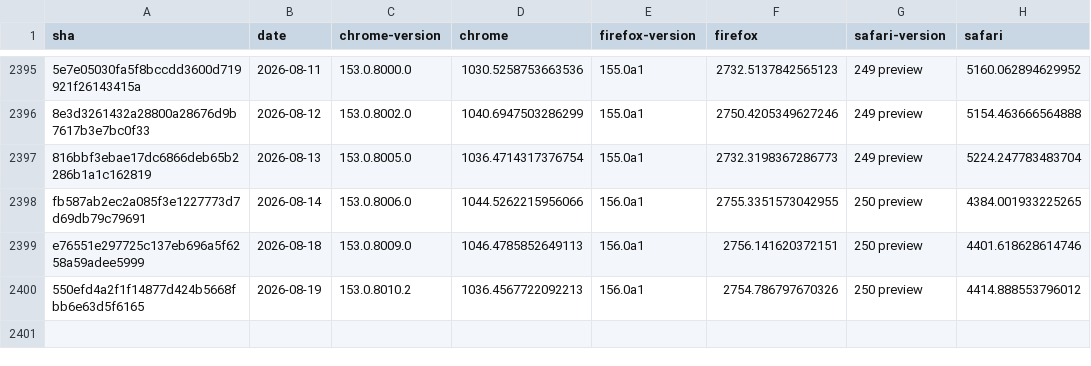
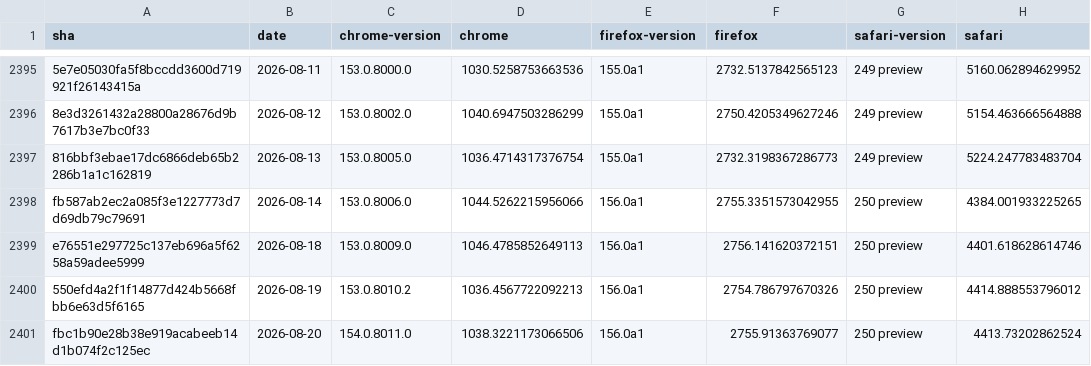
Before and after one commit to cauut121997-create/results-analysis, a CSV file: data/experimental-browser-specific-failures.csv, drawn as a sheet; only a part is shown, gaps mark what is left out.

Commit message:
Deploying to gh-pages from  @ 027e0da4ef6bd49348793cce77f75dc20381e43c 🚀

```diff
--- a/data/experimental-browser-specific-failures.csv
+++ b/data/experimental-browser-specific-failures.csv
@@ -2400 +2400,2 @@ e76551e297725c137eb696a5f6258a59adee5999,2026-08-18,153.0.8009.0,1046.4785852649
 550efd4a2f1f14877d424b5668fbb6e63d5f6165,2026-08-19,153.0.8010.2,1036.4567722092213,156.0a1,2754.786797670326,250 preview,4414.888553796012
+fbc1b90e28b38e919acabeeb14d1b074f2c125ec,2026-08-20,154.0.8011.0,1038.3221173066506,156.0a1,2755.91363769077,250 preview,4413.73202862524
```
